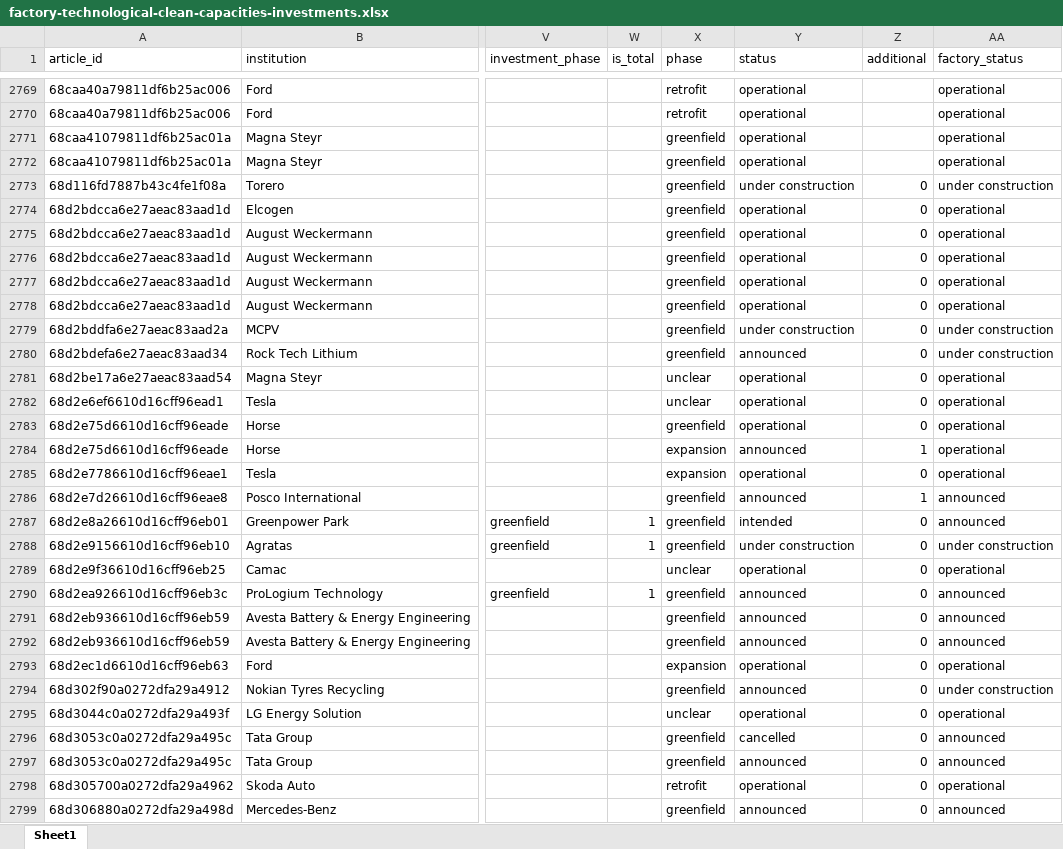
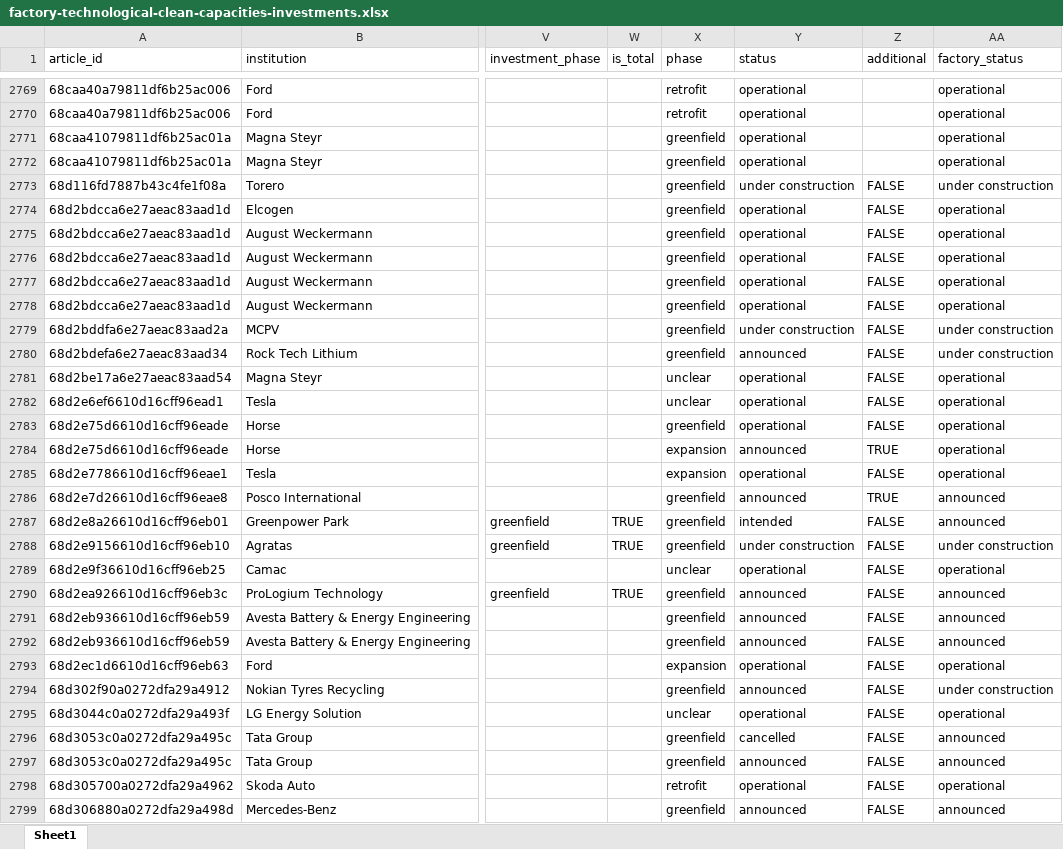
Before and after one commit to benmcwilliams/tuone-core, an Excel workbook: reconcile/storage/output/factory-technological-clean-capacities-investments.xlsx, sheet Sheet1, drawn as a sheet; only a part is shown, gaps mark what is left out; values as stored, in another font and other column widths than the file's, no cell formats; the diff covers the shown part only; the diff names each change by its address in the sheet, - before the commit and + after, or states it on an @@ line.

```diff
--- a/reconcile/storage/output/factory-technological-clean-capacities-investments.xlsx (sheet Sheet1)
+++ b/reconcile/storage/output/factory-technological-clean-capacities-investments.xlsx (sheet Sheet1)
-Z2773:Z2783 (additional): 0
+Z2773:Z2783 (additional): FALSE
-Z2784 (additional): 1
+Z2784 (additional): TRUE
-Z2785 (additional): 0
+Z2785 (additional): FALSE
-Z2786 (additional): 1
+Z2786 (additional): TRUE
-W2787:W2788 (is_total): 1
+W2787:W2788 (is_total): TRUE
-Z2787:Z2799 (additional): 0
+Z2787:Z2799 (additional): FALSE
-W2790 (is_total): 1
+W2790 (is_total): TRUE
```
Also changed, not shown: 222 edited cells elsewhere in this sheet, cell formats, reconcile/storage/output/check_investments.xlsx, reconcile/storage/output/factory-technological-clean-capacities.xlsx, 20 other files.
